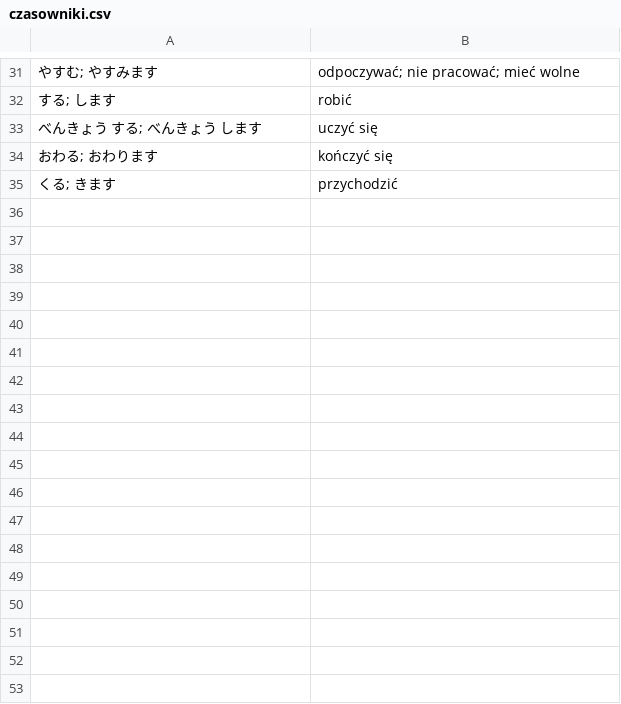
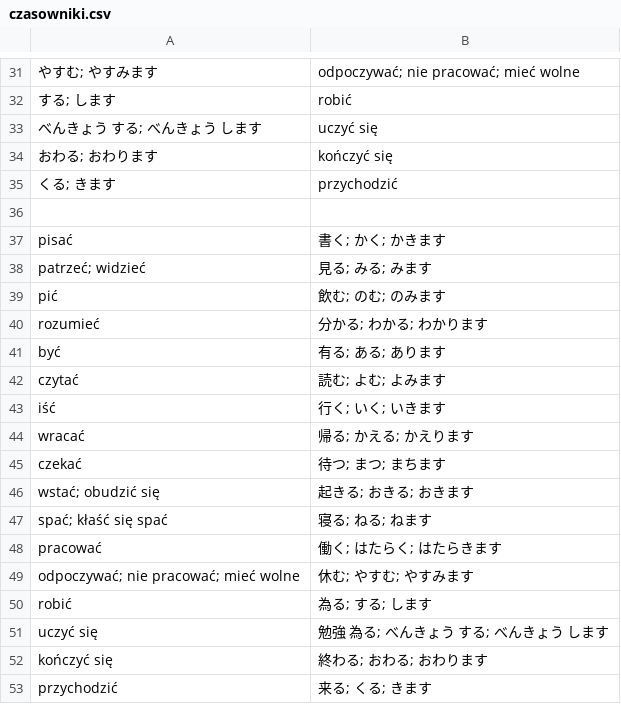
Before and after one commit to kamil-adam/anki, a CSV file: japan/czasowniki.csv, drawn as a sheet; only a part is shown, gaps mark what is left out; the diff names each change by its address in the sheet, - before the commit and + after, or states it on an @@ line.

Commit message:
japan

```diff
--- a/japan/czasowniki.csv
+++ b/japan/czasowniki.csv
+row 36: (empty)
+row 37: pisać | 書く; かく; かきます
+row 38: patrzeć; widzieć | 見る; みる; みます
+row 39: pić | 飲む; のむ; のみます
+row 40: rozumieć | 分かる; わかる; わかります
+row 41: być | 有る; ある; あります
+row 42: czytać | 読む; よむ; よみます
+row 43: iść | 行く; いく; いきます
+row 44: wracać | 帰る; かえる; かえります
+row 45: czekać | 待つ; まつ; まちます
+row 46: wstać; obudzić się | 起きる; おきる; おきます
+row 47: spać; kłaść się spać | 寝る; ねる; ねます
+row 48: pracować | 働く; はたらく; はたらきます
+row 49: odpoczywać; nie pracować; mieć wolne | 休む; やすむ; やすみます
+row 50: robić | 為る; する; します
+row 51: uczyć się | 勉強 為る; べんきょう する; べんきょう します
+row 52: kończyć się | 終わる; おわる; おわります
+row 53: przychodzić | 来る; くる; きます
```
